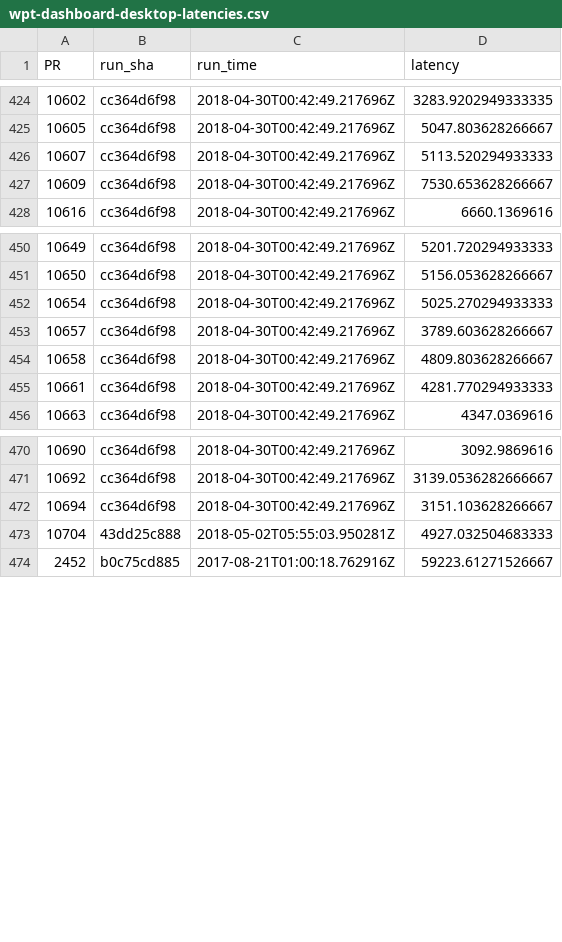
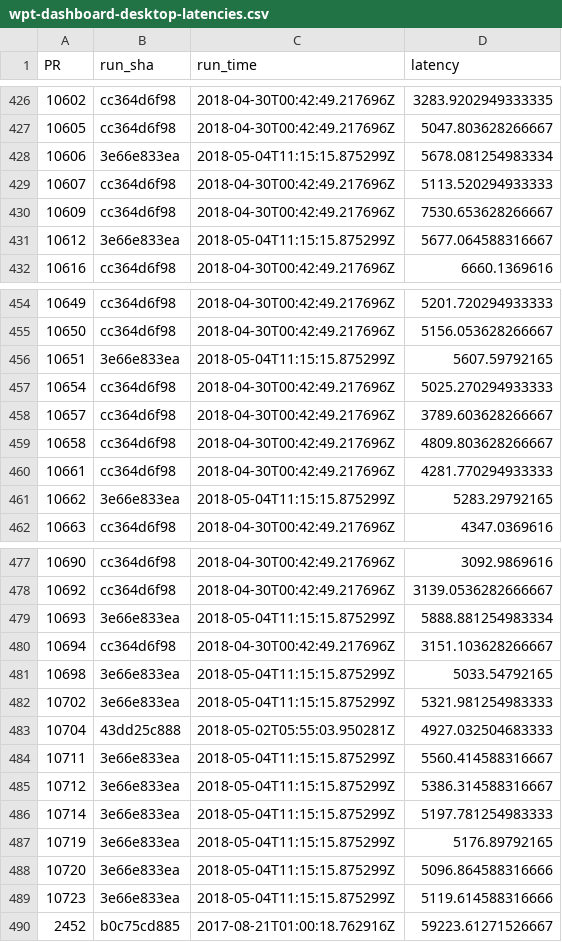
Before and after one commit to Ecosystem-Infra/ecosystem-infra-stats, a CSV file: wpt-dashboard-desktop-latencies.csv, drawn as a sheet; only a part is shown, gaps mark what is left out; the diff covers the shown part only.

```diff
--- a/wpt-dashboard-desktop-latencies.csv
+++ b/wpt-dashboard-desktop-latencies.csv
@@ -425,4 +427,6 @@ PR,run_sha,run_time,latency
 10605,cc364d6f98,2018-04-30T00:42:49.217696Z,5047.803628266667
+10606,3e66e833ea,2018-05-04T11:15:15.875299Z,5678.081254983334
 10607,cc364d6f98,2018-04-30T00:42:49.217696Z,5113.520294933333
 10609,cc364d6f98,2018-04-30T00:42:49.217696Z,7530.653628266667
+10612,3e66e833ea,2018-05-04T11:15:15.875299Z,5677.064588316667
 10616,cc364d6f98,2018-04-30T00:42:49.217696Z,6660.1369616
@@ -451,2 +455,3 @@ PR,run_sha,run_time,latency
 10650,cc364d6f98,2018-04-30T00:42:49.217696Z,5156.053628266667
+10651,3e66e833ea,2018-05-04T11:15:15.875299Z,5607.59792165
 10654,cc364d6f98,2018-04-30T00:42:49.217696Z,5025.270294933333
@@ -455,2 +460,3 @@ PR,run_sha,run_time,latency
 10661,cc364d6f98,2018-04-30T00:42:49.217696Z,4281.770294933333
+10662,3e66e833ea,2018-05-04T11:15:15.875299Z,5283.29792165
 10663,cc364d6f98,2018-04-30T00:42:49.217696Z,4347.0369616
@@ -471,4 +478,13 @@ PR,run_sha,run_time,latency
 10692,cc364d6f98,2018-04-30T00:42:49.217696Z,3139.0536282666667
+10693,3e66e833ea,2018-05-04T11:15:15.875299Z,5888.881254983334
 10694,cc364d6f98,2018-04-30T00:42:49.217696Z,3151.103628266667
+10698,3e66e833ea,2018-05-04T11:15:15.875299Z,5033.54792165
+10702,3e66e833ea,2018-05-04T11:15:15.875299Z,5321.981254983333
 10704,43dd25c888,2018-05-02T05:55:03.950281Z,4927.032504683333
+10711,3e66e833ea,2018-05-04T11:15:15.875299Z,5560.414588316667
+10712,3e66e833ea,2018-05-04T11:15:15.875299Z,5386.314588316667
+10714,3e66e833ea,2018-05-04T11:15:15.875299Z,5197.781254983333
+10719,3e66e833ea,2018-05-04T11:15:15.875299Z,5176.89792165
+10720,3e66e833ea,2018-05-04T11:15:15.875299Z,5096.864588316666
+10723,3e66e833ea,2018-05-04T11:15:15.875299Z,5119.614588316666
 2452,b0c75cd885,2017-08-21T01:00:18.762916Z,59223.61271526667
```
Also changed, not shown: 3 added rows elsewhere in this file, wpt-dashboard-edge-latencies.csv, wpt-dashboard-firefox-latencies.csv, 1 other file.
